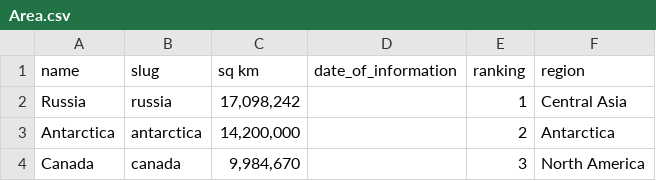
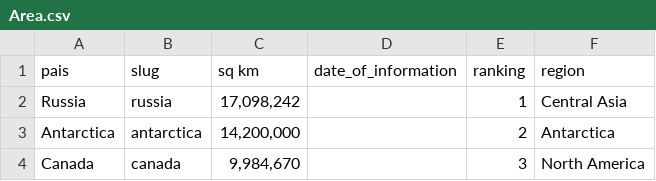
Before and after one commit to Shanelly13/Evaluaci-n-individual, a CSV file: Area.csv, drawn as a sheet; only a part is shown.

Commit message:
Update Area.csv

```diff
--- a/Area.csv
+++ b/Area.csv
@@ -1,2 +1,2 @@
-name,slug, sq km,date_of_information,ranking,region
+pais,slug, sq km,date_of_information,ranking,region
 "Russia","russia","17,098,242","",1,"Central Asia"
```
